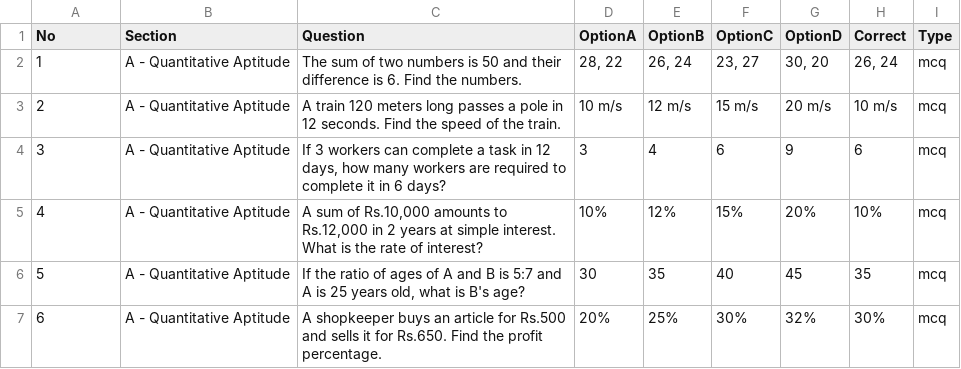
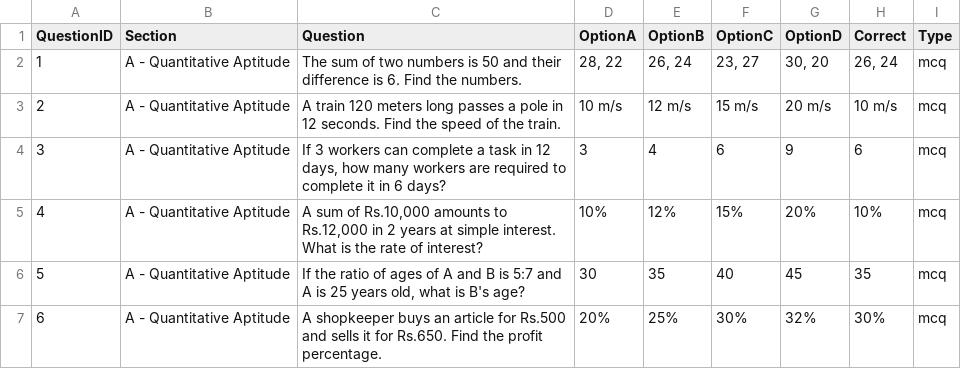
Before and after one commit to surendar1863/student_edge_program, a CSV file: aptitude.csv, drawn as a sheet; only a part is shown.

Commit message:
Update aptitude.csv

```diff
--- a/aptitude.csv
+++ b/aptitude.csv
@@ -1,2 +1,2 @@
-No,Section,Question,OptionA,OptionB,OptionC,OptionD,Correct,Type
+QuestionID,Section,Question,OptionA,OptionB,OptionC,OptionD,Correct,Type
 1,A - Quantitative Aptitude,The sum of two numbers is 50 and their difference is 6. Find the numbers.,"28, 22","26, 24","23, 27","30, 20","26, 24",mcq
```
